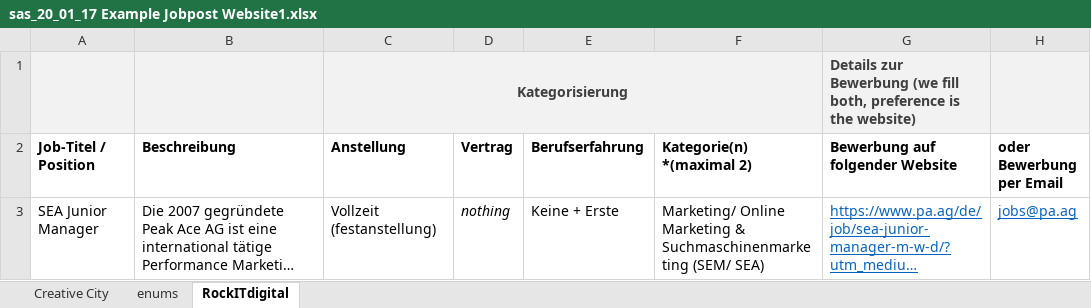
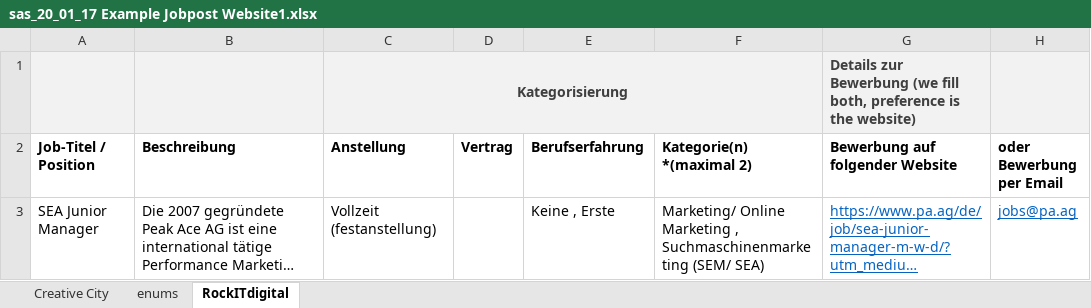
Before and after one commit to ahmed99999/Google-Apps-Ads-Scripts, an Excel workbook: hr_bot/V2/sas_20_01_17 Example Jobpost Website1.xlsx, sheet RockITdigital, drawn as a sheet; only a part is shown; long unchanged cells end in …; values as stored, in another font and other column widths than the file's, no borders; the diff names each change by its address in the sheet, - before the commit and + after, or states it on an @@ line.

```diff
--- a/hr_bot/V2/sas_20_01_17 Example Jobpost Website1.xlsx (sheet RockITdigital)
+++ b/hr_bot/V2/sas_20_01_17 Example Jobpost Website1.xlsx (sheet RockITdigital)
-D3 (Vertrag): nothing
+D3 (Vertrag): (empty)
-E3 (Berufserfahrung): Keine + Erste
+E3 (Berufserfahrung): Keine , Erste
-F3 (Kategorie(n) *(maximal 2)): …Online Marketing & Suchmaschinenmarketing (SEM/…
+F3 (Kategorie(n) *(maximal 2)): …Online Marketing , Suchmaschinenmarketing (SEM/…
```
Also changed, not shown: 3 other files.
